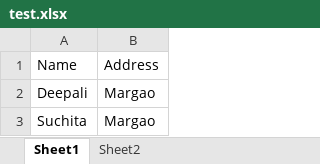
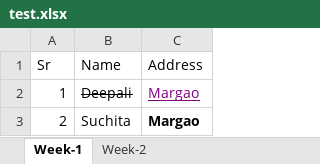
Before and after one commit to DeepaliRaikar/TestCodes, an Excel workbook: test.xlsx, sheet Week-1, drawn as a sheet; values as stored, in another font and other column widths than the file's, no borders; addresses are those after the commit; the diff names each change by its address in the sheet, - before the commit and + after, or states it on an @@ line.

```diff
--- a/test.xlsx (sheet Week-1)
+++ b/test.xlsx (sheet Week-1)
-sheet tab: Sheet1
+sheet tab: Week-1
-sheet tab: Sheet2
+sheet tab: Week-2
+column A (Sr), rows 2-3: 1 | 2
-B2 strikethrough: off
+B2 strikethrough: on
@@ C2 underline: off → on, text colour: black → #800080 @@
-C3 bold: off
+C3 bold: on
```
Also changed, not shown: L1U1_Teaching Guide for Prepare Mode.xlsx, 6 other files.
